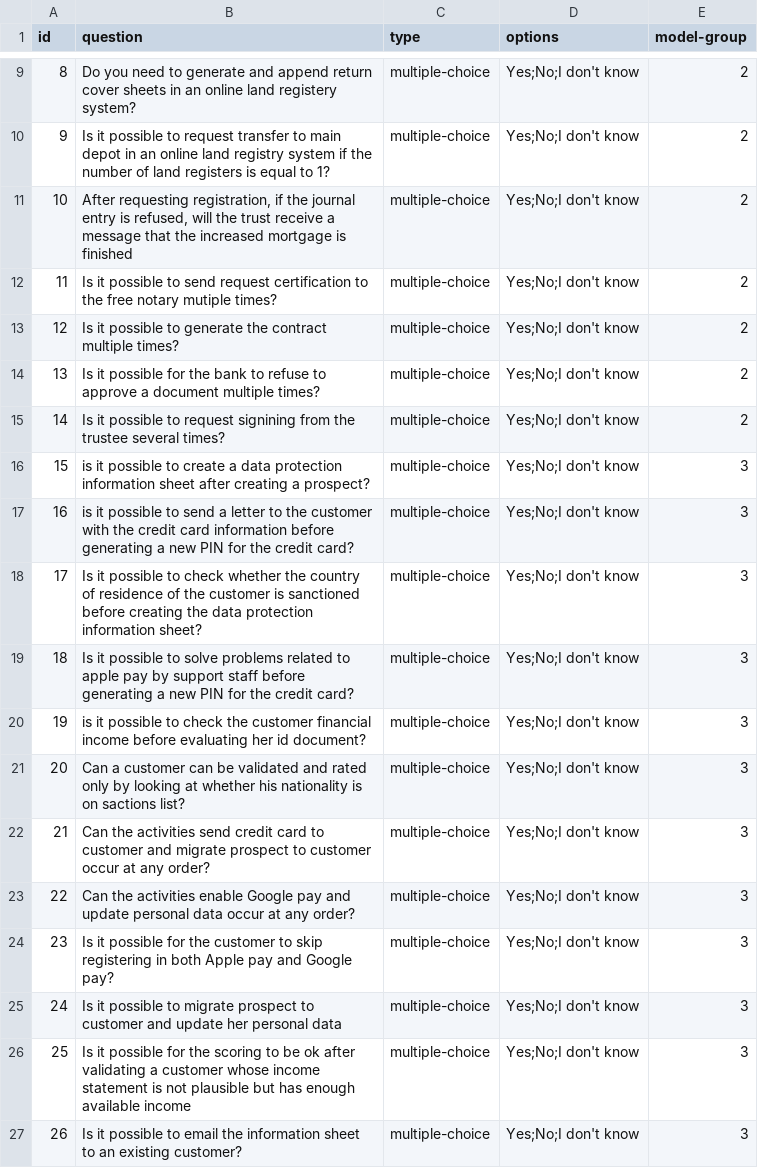
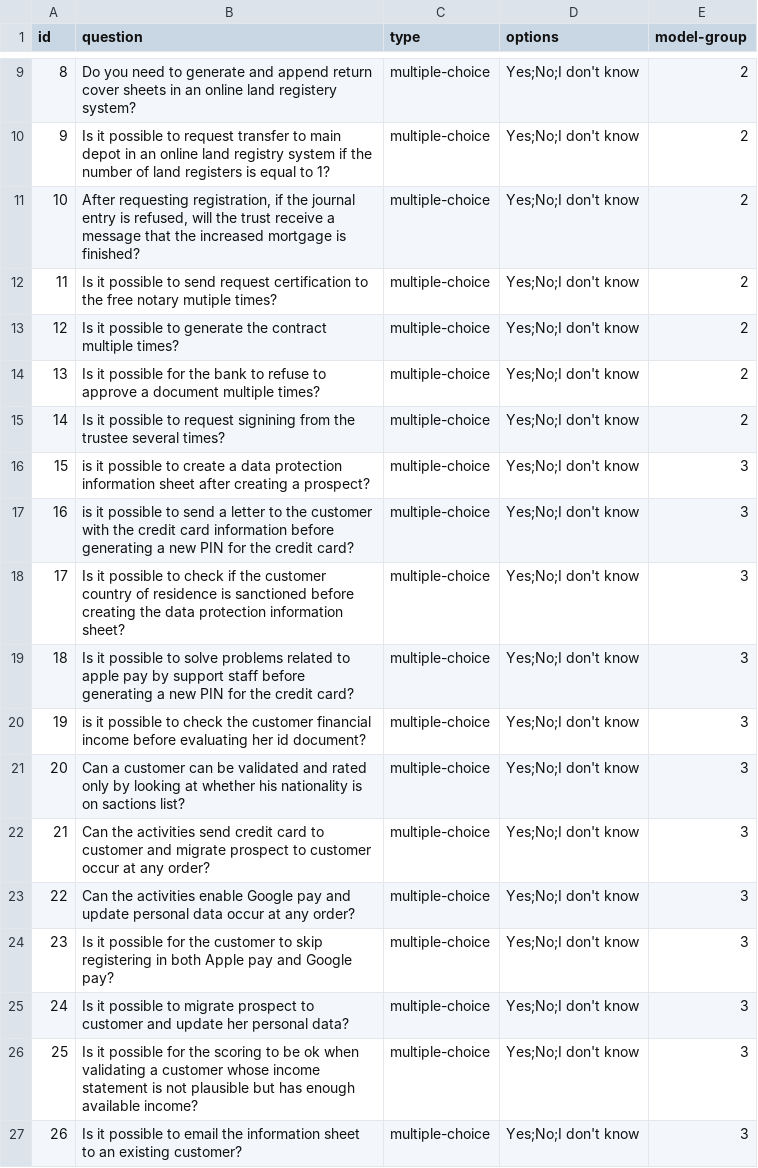
Before and after one commit to chrispader/EyeMind, a CSV file: Trial Material/Revision 131022/questionSet.csv, drawn as a sheet; only a part is shown, gaps mark what is left out.

Commit message:
questionSet edit andnew question set with questions ordered randomely

```diff
--- a/Trial Material/Revision 131022/questionSet.csv
+++ b/Trial Material/Revision 131022/questionSet.csv
@@ -10,3 +10,3 @@ id,question,type,options,model-group
 9,Is it possible to request transfer to main depot in an online land registry system if the number of land registers is equal to 1?,multiple-choice,Yes;No;I don't know,2
-10,"After requesting registration, if the journal entry is refused, will the trust receive a message that the increased mortgage is finished",multiple-choice,Yes;No;I don't know,2
+10,"After requesting registration, if the journal entry is refused, will the trust receive a message that the increased mortgage is finished?",multiple-choice,Yes;No;I don't know,2
 11,Is it possible to send request certification to the free notary mutiple times?,multiple-choice,Yes;No;I don't know,2
@@ -17,3 +17,3 @@ id,question,type,options,model-group
 16,is it possible to send a letter to the customer with the credit card information before generating a new PIN for the credit card?,multiple-choice,Yes;No;I don't know,3
-17,Is it possible to check whether the country of residence of the customer is sanctioned before creating the data protection information sheet?,multiple-choice,Yes;No;I don't know,3
+17,Is it possible to check if the customer country of residence  is sanctioned before creating the data protection information sheet?,multiple-choice,Yes;No;I don't know,3
 18,Is it possible to solve problems related to apple pay by support staff before generating a new PIN for the credit card?,multiple-choice,Yes;No;I don't know,3
@@ -24,4 +24,4 @@ id,question,type,options,model-group
 23,Is it possible for the customer to skip registering in both Apple pay and Google pay?,multiple-choice,Yes;No;I don't know,3
-24,Is it possible to migrate prospect to customer and update her personal data,multiple-choice,Yes;No;I don't know,3
-25,Is it possible for the scoring to be ok after validating a customer whose income statement is not plausible but has enough available income,multiple-choice,Yes;No;I don't know,3
+24,Is it possible to migrate prospect to customer and update her personal data?,multiple-choice,Yes;No;I don't know,3
+25,Is it possible for the scoring to be ok when validating a customer whose income statement is not plausible but has enough available income?,multiple-choice,Yes;No;I don't know,3
 26,Is it possible to email the information sheet to an existing customer?,multiple-choice,Yes;No;I don't know,3
```
Also changed, not shown: 1 other file.
